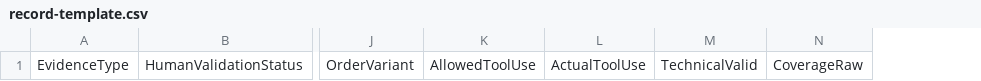
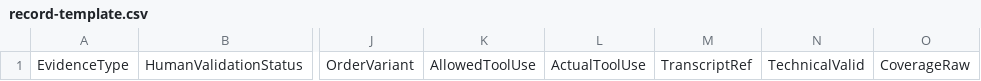
Before and after one commit to isingmodel/gridworks, a CSV file: playtests/scope-0a/record-template.csv, drawn as a sheet; only a part is shown, gaps mark what is left out; the diff names each change by its address in the sheet, - before the commit and + after, or states it on an @@ line.

Commit message:
docs: close scope zero materials review

```diff
--- a/playtests/scope-0a/record-template.csv
+++ b/playtests/scope-0a/record-template.csv
+column M, row 1: TranscriptRef
```
Also changed, not shown: 4 other files.
